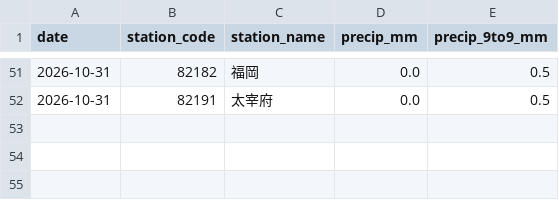
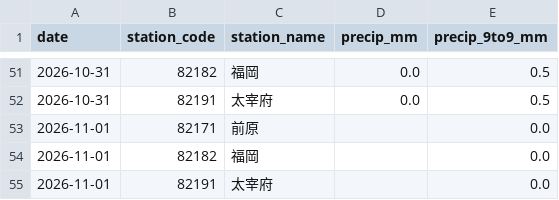
Before and after one commit to yohei-washizaki/fukuoka-dam-outlook, a CSV file: data/normalized/precip_daily.csv, drawn as a sheet; only a part is shown, gaps mark what is left out.

```diff
--- a/data/normalized/precip_daily.csv
+++ b/data/normalized/precip_daily.csv
@@ -52 +52,4 @@ date,station_code,station_name,precip_mm,precip_9to9_mm
 2026-10-31,82191,太宰府,0.0,0.5
+2026-11-01,82171,前原,,0.0
+2026-11-01,82182,福岡,,0.0
+2026-11-01,82191,太宰府,,0.0
```
Also changed, not shown: data/normalized/jma_weekly_pop.csv, data/normalized/jma_weekly_precip_normal.csv.
